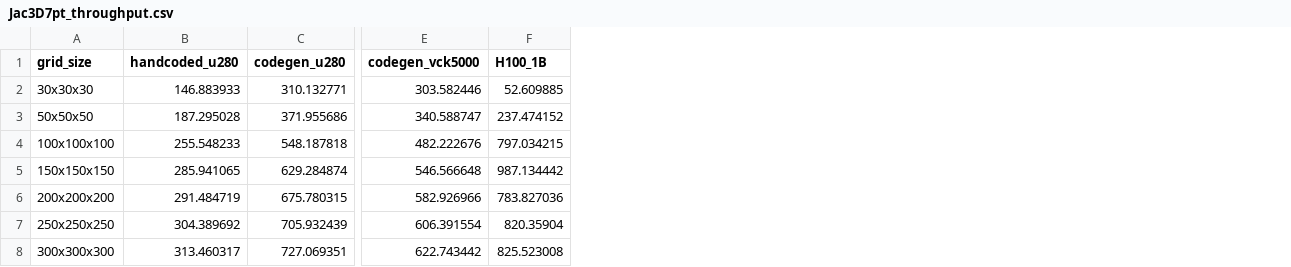
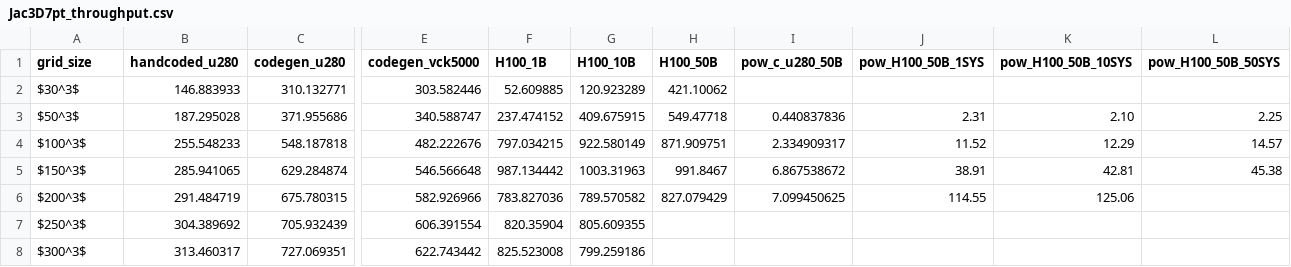
Before and after one commit to benielT/plot_scripts, a CSV file: ops_fpga/throughput_performance_comparision/data/Jac3D7pt_throughput.csv, drawn as a sheet; only a part is shown, gaps mark what is left out; the diff names each change by its address in the sheet, - before the commit and + after, or states it on an @@ line.

Commit message:
Jac3D data updated with batches and power numbers

```diff
--- a/ops_fpga/throughput_performance_comparision/data/Jac3D7pt_throughput.csv
+++ b/ops_fpga/throughput_performance_comparision/data/Jac3D7pt_throughput.csv
+column G (H100_10B), rows 2-8: 120.923289 | 409.675915 | 922.580149 | 1003.31963 | 789.570582 | 805.609355 | 799.259186
+column H (H100_50B), rows 2-6: 421.10062 | 549.47718 | 871.909751 | 991.8467 | 827.079429
+column I (pow_c_u280_50B), rows 3-6: 0.440837836 | 2.334909317 | 6.867538672 | 7.099450625
+column J (pow_H100_50B_1SYS), rows 3-6: 2.31 | 11.52 | 38.91 | 114.55
+column K (pow_H100_50B_10SYS), rows 3-6: 2.10 | 12.29 | 42.81 | 125.06
+column L (pow_H100_50B_50SYS), rows 3-5: 2.25 | 14.57 | 45.38
-A2 (grid_size): 30x30x30
+A2 (grid_size): $30^3$
-A3 (grid_size): 50x50x50
+A3 (grid_size): $50^3$
-A4 (grid_size): 100x100x100
+A4 (grid_size): $100^3$
-A5 (grid_size): 150x150x150
+A5 (grid_size): $150^3$
-A6 (grid_size): 200x200x200
+A6 (grid_size): $200^3$
-A7 (grid_size): 250x250x250
+A7 (grid_size): $250^3$
-A8 (grid_size): 300x300x300
+A8 (grid_size): $300^3$
```
